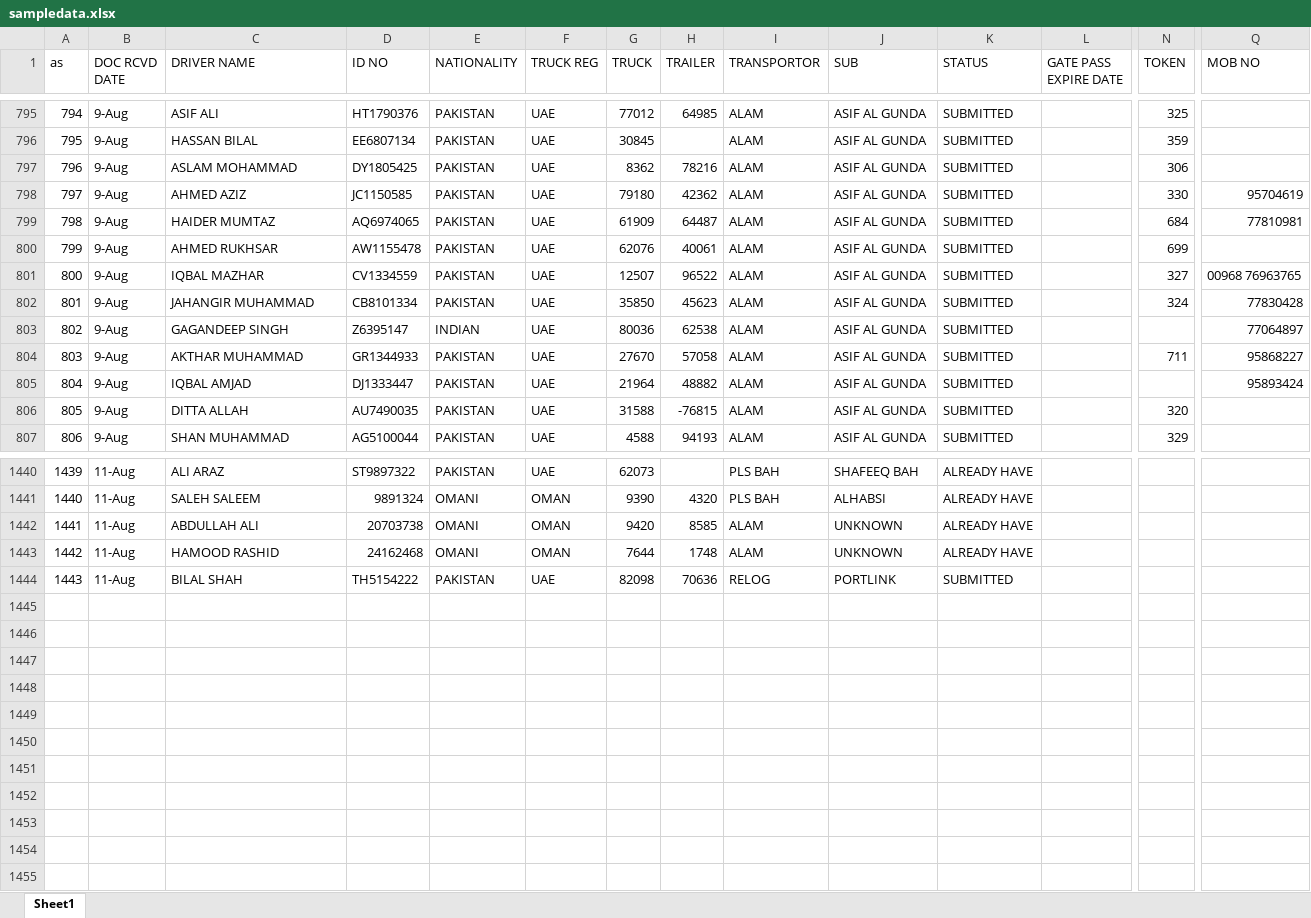
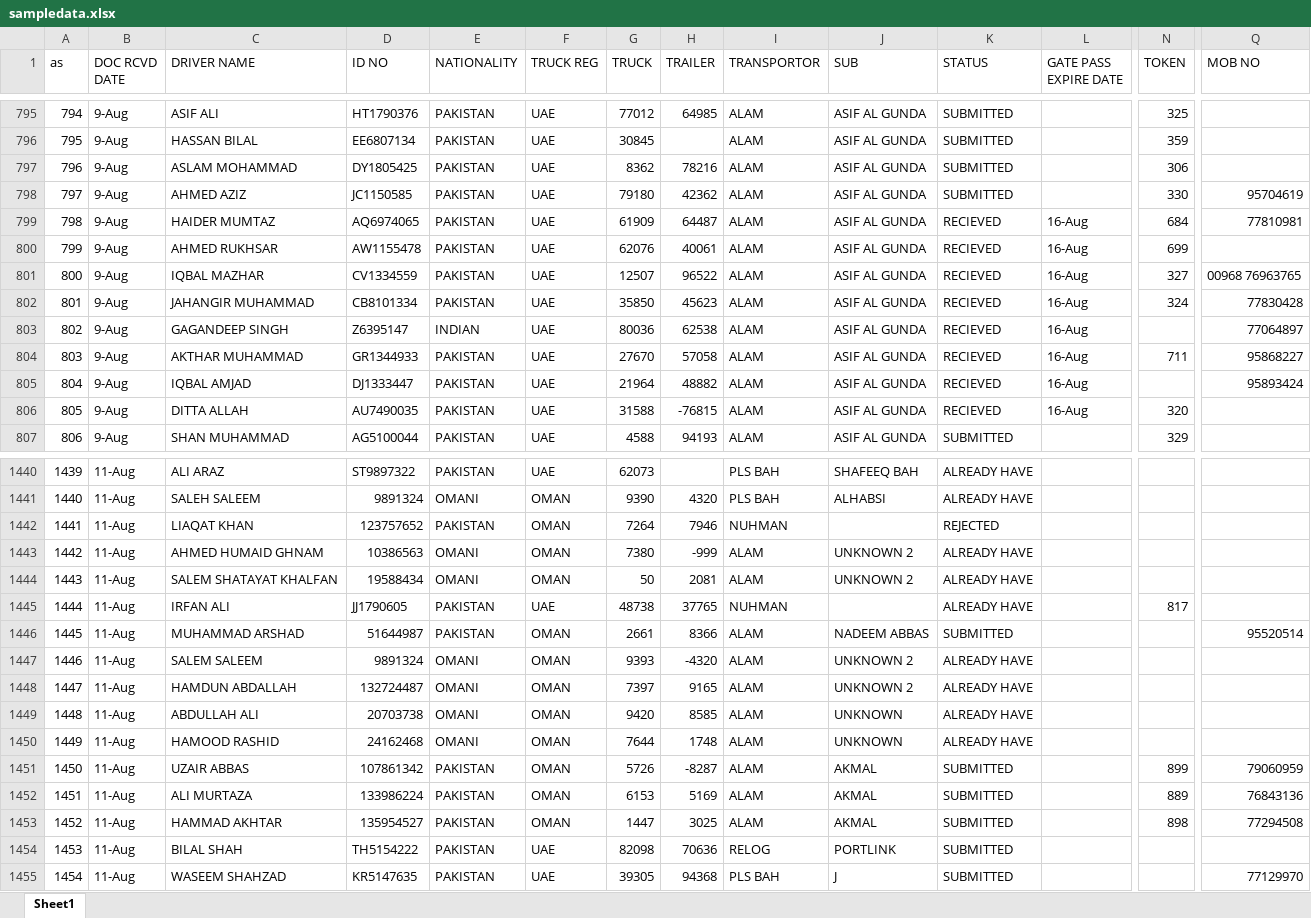
Before and after one commit to connectharundas/global-pacific-truck-search, an Excel workbook: data/sampledata.xlsx, sheet Sheet1, drawn as a sheet; only a part is shown, gaps mark what is left out; values as stored, in another font and other column widths than the file's, no cell formats; addresses are those after the commit; rows hold the shown columns only; the diff covers the shown part only; the diff names each change by its address in the sheet, - before the commit and + after, or states it on an @@ line.

Commit message:
11 1pm

```diff
--- a/data/sampledata.xlsx (sheet Sheet1)
+++ b/data/sampledata.xlsx (sheet Sheet1)
-K799:K806 (STATUS): SUBMITTED
+K799:K806 (STATUS): RECIEVED
-L799:L806 (GATE PASS EXPIRE DATE): (empty)
+L799:L806 (GATE PASS EXPIRE DATE): 16-Aug
+row 1442: 1441 | 11-Aug | LIAQAT KHAN | 123757652 | PAKISTAN | OMAN | 7264 | 7946 | NUHMAN |  | REJECTED
+row 1443: 1442 | 11-Aug | AHMED HUMAID GHNAM | 10386563 | OMANI | OMAN | 7380 | -999 | ALAM | UNKNOWN 2 | ALREADY HAVE
+row 1444: 1443 | 11-Aug | SALEM SHATAYAT KHALFAN | 19588434 | OMANI | OMAN | 50 | 2081 | ALAM | UNKNOWN 2 | ALREADY HAVE
+row 1445: 1444 | 11-Aug | IRFAN ALI | JJ1790605 | PAKISTAN | UAE | 48738 | 37765 | NUHMAN |  | ALREADY HAVE |  | 817
+row 1446: 1445 | 11-Aug | MUHAMMAD ARSHAD | 51644987 | PAKISTAN | OMAN | 2661 | 8366 | ALAM | NADEEM ABBAS | SUBMITTED |  |  | 95520514
+row 1447: 1446 | 11-Aug | SALEM SALEEM | 9891324 | OMANI | OMAN | 9393 | -4320 | ALAM | UNKNOWN 2 | ALREADY HAVE
+row 1448: 1447 | 11-Aug | HAMDUN ABDALLAH | 132724487 | OMANI | OMAN | 7397 | 9165 | ALAM | UNKNOWN 2 | ALREADY HAVE
@@ column A (as) renumbered between rows 1449 and 1454 @@
+row 1451: 1450 | 11-Aug | UZAIR ABBAS | 107861342 | PAKISTAN | OMAN | 5726 | -8287 | ALAM | AKMAL | SUBMITTED |  | 899 | 79060959
+row 1452: 1451 | 11-Aug | ALI MURTAZA | 133986224 | PAKISTAN | OMAN | 6153 | 5169 | ALAM | AKMAL | SUBMITTED |  | 889 | 76843136
+row 1453: 1452 | 11-Aug | HAMMAD AKHTAR | 135954527 | PAKISTAN | OMAN | 1447 | 3025 | ALAM | AKMAL | SUBMITTED |  | 898 | 77294508
+row 1455: 1454 | 11-Aug | WASEEM SHAHZAD | KR5147635 | PAKISTAN | UAE | 39305 | 94368 | PLS BAH | J | SUBMITTED |  |  | 77129970
```
Also changed, not shown: 90 edited cells elsewhere in this sheet, cell formats.
